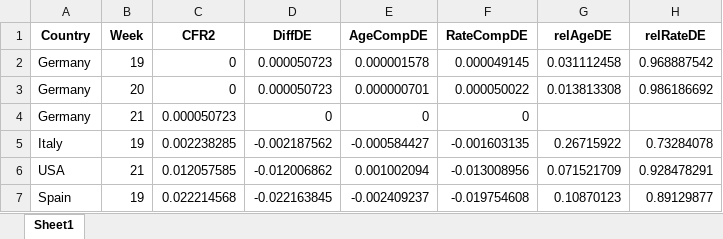
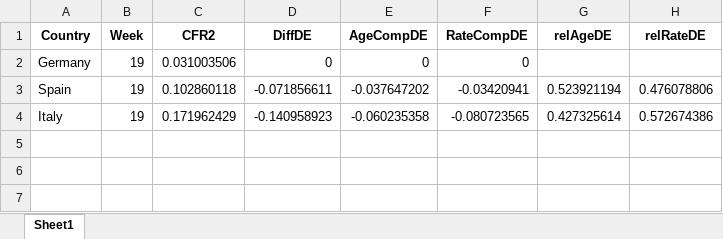
Before and after one commit to timriffe/covid_demog, an Excel workbook: Output/AppendixTab6.xlsx, sheet Sheet1, drawn as a sheet; values as stored, in another font and other column widths than the file's, no borders; removed rows and columns are numbered as before the commit, all else as after; the diff names each change by its address in the sheet, - before the commit and + after, or states it on an @@ line.

```diff
--- a/Output/AppendixTab6.xlsx (sheet Sheet1)
+++ b/Output/AppendixTab6.xlsx (sheet Sheet1)
-row 2: Germany | 19 | 0 | 0.000050723 | 0.000001578 | 0.000049145 | 0.031112458 | 0.968887542
-row 3: Germany | 20 | 0 | 0.000050723 | 0.000000701 | 0.000050022 | 0.013813308 | 0.986186692
-B2 (Week): 21
+B2 (Week): 19
-C2 (CFR2): 0.000050723
+C2 (CFR2): 0.031003506
-row 5: Italy | 19 | 0.002238285 | -0.002187562 | -0.000584427 | -0.001603135 | 0.26715922 | 0.73284078
-row 6: USA | 21 | 0.012057585 | -0.012006862 | 0.001002094 | -0.013008956 | 0.071521709 | 0.928478291
-row 7: Spain | 19 | 0.022214568 | -0.022163845 | -0.002409237 | -0.019754608 | 0.10870123 | 0.89129877
+row 3: Spain | 19 | 0.102860118 | -0.071856611 | -0.037647202 | -0.03420941 | 0.523921194 | 0.476078806
+row 4: Italy | 19 | 0.171962429 | -0.140958923 | -0.060235358 | -0.080723565 | 0.427325614 | 0.572674386
```
Also changed, not shown: 3 other files.
